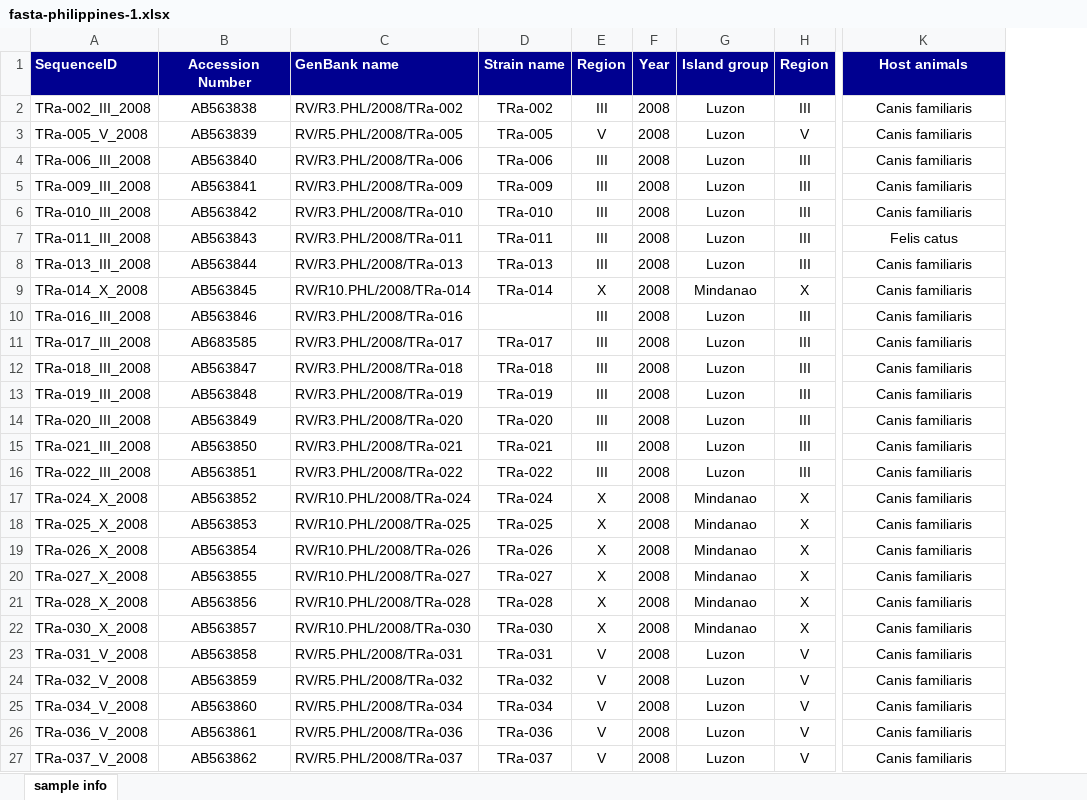
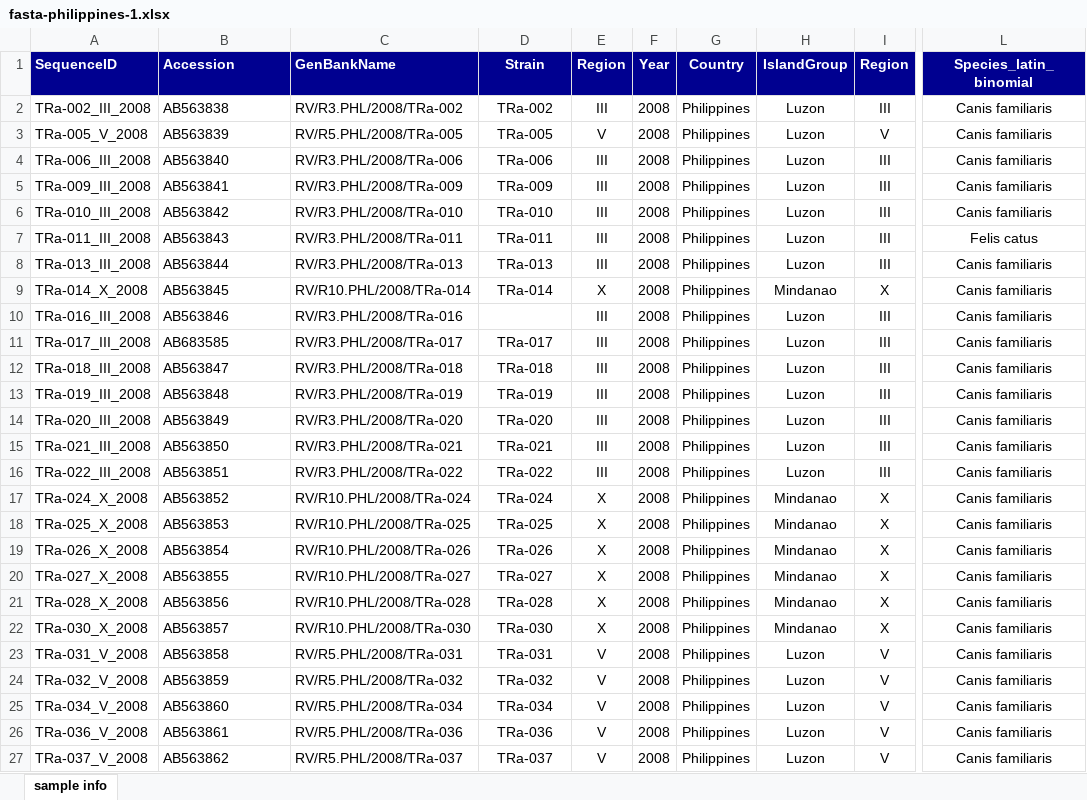
Before and after one commit to giffordlabcvr/RABV-GLUE, an Excel workbook: tabular/fasta-philippines-1.xlsx, sheet sample info, drawn as a sheet; only a part is shown, gaps mark what is left out; values as stored, in another font and other column widths than the file's, no borders; addresses are those after the commit; the diff covers the shown part only; the diff names each change by its address in the sheet, - before the commit and + after, or states it on an @@ line.

Commit message:
Added Philippines data, cleaned it up, and created GLUE code to import it

```diff
--- a/tabular/fasta-philippines-1.xlsx (sheet sample info)
+++ b/tabular/fasta-philippines-1.xlsx (sheet sample info)
+column G (Country), rows 2-27: all Philippines
-B1: Accession Number
+B1: Accession
-B1:B27 alignment: center
+B1:B27 alignment: left
-C1: GenBank name
+C1: GenBankName
-D1: Strain name
+D1: Strain
-H1: Island group
+H1: IslandGroup
-L1: Host animals
+L1: Species_latin_binomial
```
Also changed, not shown: cell formats elsewhere in this sheet, 3 other files.
